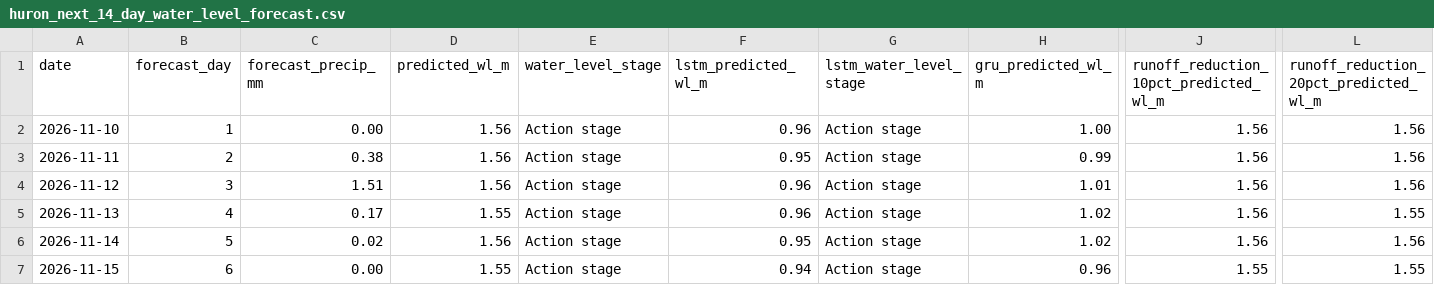
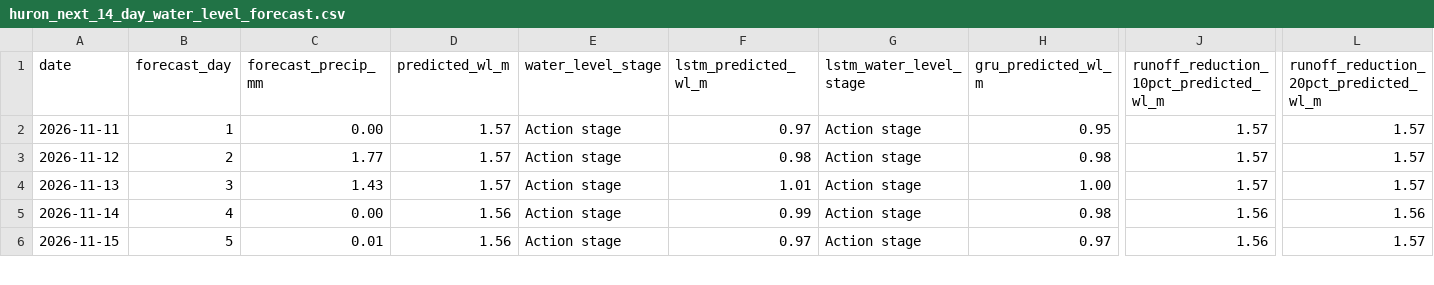
Before and after one commit to Babakd92/flood_ml, a CSV file: huron_next_14_day_water_level_forecast.csv, drawn as a sheet; only a part is shown, gaps mark what is left out; removed rows and columns are numbered as before the commit, all else as after; rows hold the shown columns only; the diff covers the shown part only; the diff names each change by its address in the sheet, - before the commit and + after, or states it on an @@ line.

```diff
--- a/huron_next_14_day_water_level_forecast.csv
+++ b/huron_next_14_day_water_level_forecast.csv
-row 2: 2026-11-10 | 1 | 0.00 | 1.56 | Action stage | 0.96 | Action stage | 1.00 | 1.56 | 1.56
-B2 (forecast_day): 2
+B2 (forecast_day): 1
-C2 (forecast_precip_mm): 0.38
+C2 (forecast_precip_mm): 0.00
-D2:D3 (predicted_wl_m): 1.56
+D2:D3 (predicted_wl_m): 1.57
-F2 (lstm_predicted_wl_m): 0.95
+F2 (lstm_predicted_wl_m): 0.97
-H2 (gru_predicted_wl_m): 0.99
+H2 (gru_predicted_wl_m): 0.95
-J2:J4: 1.56
+J2:J4: 1.57
-L2:L3: 1.56
+L2:L3: 1.57
-B3 (forecast_day): 3
+B3 (forecast_day): 2
-C3 (forecast_precip_mm): 1.51
+C3 (forecast_precip_mm): 1.77
-F3 (lstm_predicted_wl_m): 0.96
+F3 (lstm_predicted_wl_m): 0.98
-H3 (gru_predicted_wl_m): 1.01
+H3 (gru_predicted_wl_m): 0.98
-B4 (forecast_day): 4
+B4 (forecast_day): 3
-C4 (forecast_precip_mm): 0.17
+C4 (forecast_precip_mm): 1.43
-D4 (predicted_wl_m): 1.55
+D4 (predicted_wl_m): 1.57
-F4 (lstm_predicted_wl_m): 0.96
+F4 (lstm_predicted_wl_m): 1.01
-H4 (gru_predicted_wl_m): 1.02
+H4 (gru_predicted_wl_m): 1.00
-L4: 1.55
+L4: 1.57
-B5 (forecast_day): 5
+B5 (forecast_day): 4
-C5 (forecast_precip_mm): 0.02
+C5 (forecast_precip_mm): 0.00
-F5 (lstm_predicted_wl_m): 0.95
+F5 (lstm_predicted_wl_m): 0.99
-H5 (gru_predicted_wl_m): 1.02
+H5 (gru_predicted_wl_m): 0.98
-B6 (forecast_day): 6
+B6 (forecast_day): 5
-C6 (forecast_precip_mm): 0.00
+C6 (forecast_precip_mm): 0.01
-D6 (predicted_wl_m): 1.55
+D6 (predicted_wl_m): 1.56
-F6 (lstm_predicted_wl_m): 0.94
+F6 (lstm_predicted_wl_m): 0.97
-H6 (gru_predicted_wl_m): 0.96
+H6 (gru_predicted_wl_m): 0.97
-J6: 1.55
+J6: 1.56
-L6: 1.55
+L6: 1.57
```
Also changed, not shown: 1 added row and 42 edited cells elsewhere in this file, huron_open_meteo_basin_average_precipitation.csv, huron_test_observed_vs_predicted.csv, 16 other files.
